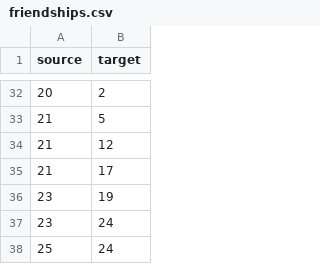
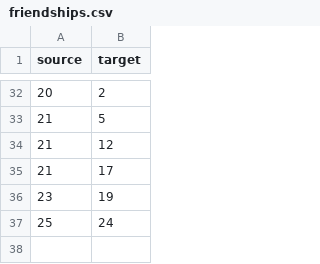
Before and after one commit to mattvall1/yr3cw_big_data, a CSV file: social_graph_analysis/data/friendships.csv, drawn as a sheet; only a part is shown, gaps mark what is left out; the diff names each change by its address in the sheet, - before the commit and + after, or states it on an @@ line.

```diff
--- a/social_graph_analysis/data/friendships.csv
+++ b/social_graph_analysis/data/friendships.csv
-row 37: 23 | 24
```
Also changed, not shown: social_graph_analysis/data/people.csv, 2 other files.
